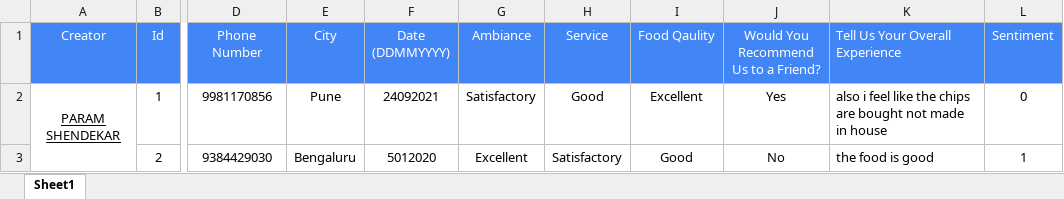
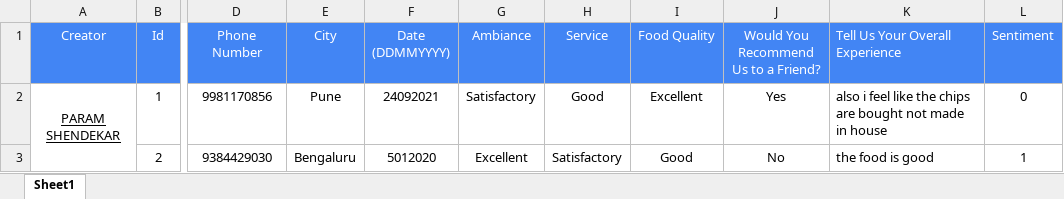
Before and after one commit to D-VPN/Intelligent-Document-Analyzer, an Excel workbook: Models/All Test/OCR Handwritten/Joey's Cafe Handwritten.xlsx, sheet Sheet1, drawn as a sheet; only a part is shown, gaps mark what is left out; values as stored, in another font and other column widths than the file's, no borders; the diff names each change by its address in the sheet, - before the commit and + after, or states it on an @@ line.

```diff
--- a/Models/All Test/OCR Handwritten/Joey's Cafe Handwritten.xlsx (sheet Sheet1)
+++ b/Models/All Test/OCR Handwritten/Joey's Cafe Handwritten.xlsx (sheet Sheet1)
-I1: Food Qaulity
+I1: Food Quality
```
Also changed, not shown: 19 other files.
